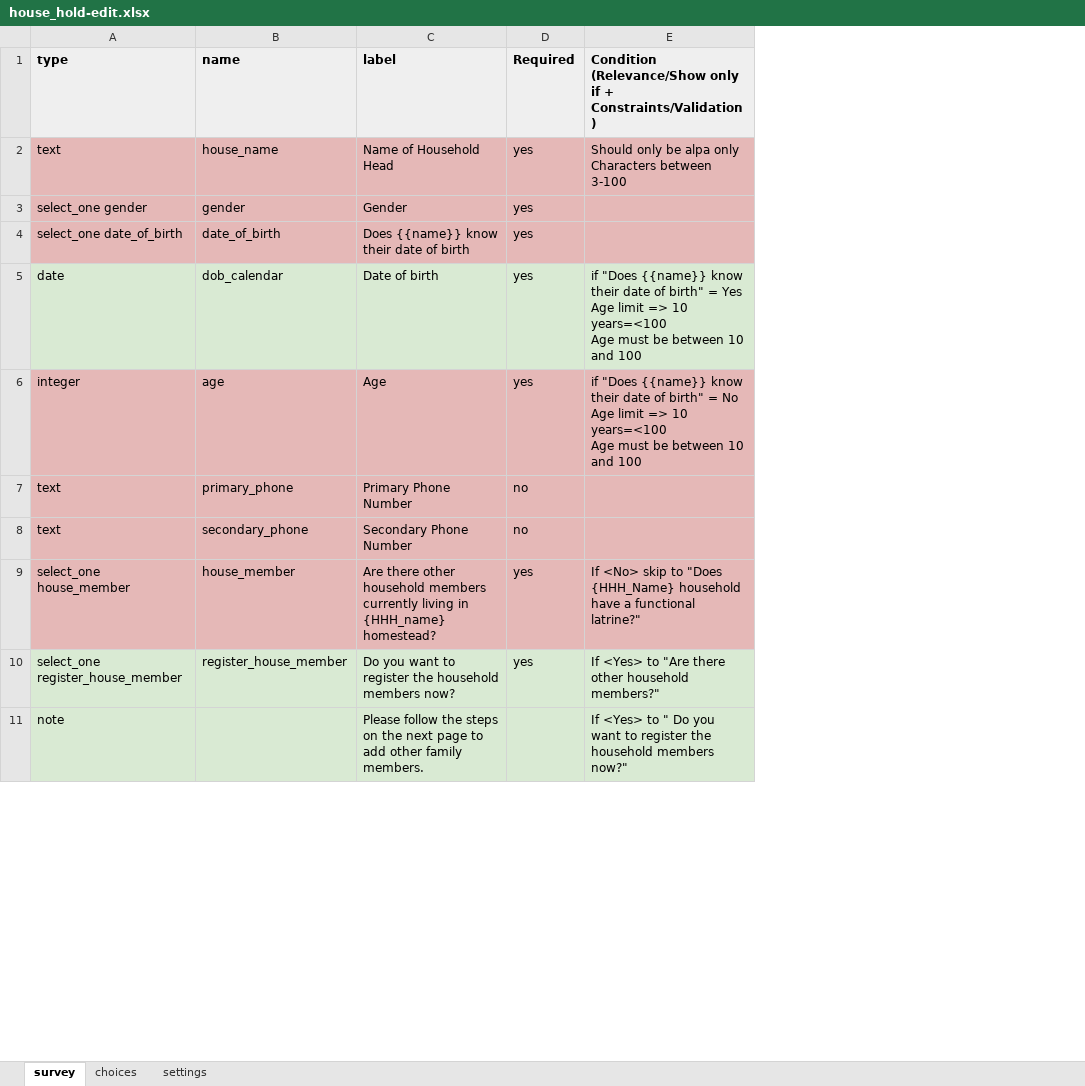
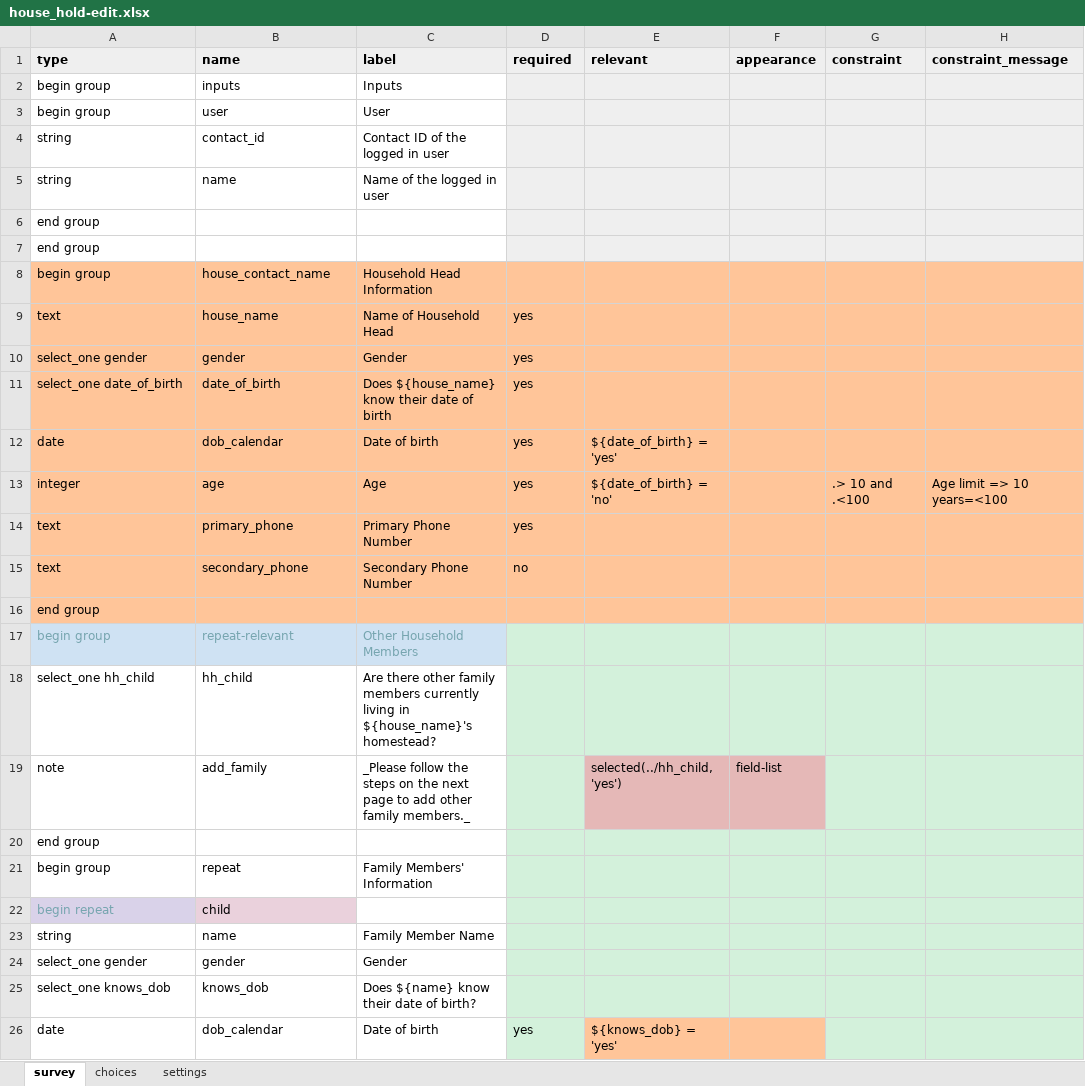
Before and after one commit to oyierp/community-testing-config-test, an Excel workbook: forms/contact/house_hold-edit.xlsx, sheet survey, drawn as a sheet; only a part is shown; values as stored, in another font and other column widths than the file's, no borders; conditional formats not drawn; removed rows and columns are numbered as before the commit, all else as after; ↵ is a line break in a cell; the diff covers the shown part only; the diff names each change by its address in the sheet, - before the commit and + after, or states it on an @@ line.

```diff
--- a/forms/contact/house_hold-edit.xlsx (sheet survey)
+++ b/forms/contact/house_hold-edit.xlsx (sheet survey)
-column E, rows 1-6: Condition (Relevance/Show only if + Constraints/Validation) | Should only be alpa only ↵ Characters between 3-100 |  |  | if "Does {{name}} know their date of birth" = Yes ↵ Age limit => 10 years=<100 ↵ Age must be between 10 and 100 | if "Does {{name}} know their date of birth" = No ↵ Age limit => 10 years=<100 ↵ Age must be between 10 and 100; row 11: If <Yes> to " Do you want to register the household members now?"
+column E (relevant), rows 12-13: ${date_of_birth} = 'yes' | ${date_of_birth} = 'no'; row 19: selected(../hh_child, 'yes')
+column F (appearance), row 19: field-list
+column G (constraint), row 13: .> 10 and .<100
+column H (constraint_message), row 13: Age limit => 10 years=<100
-D1: Required
+D1: required
+row 2: begin group | inputs | Inputs
+row 3: begin group | user | User
+row 4: string | contact_id | Contact ID of the logged in user
+row 5: string | name | Name of the logged in user
+row 6: end group
+row 7: end group
+row 8: begin group | house_contact_name | Household Head Information
-A9:D11 fill: #E5B8B7
+A9:D11 fill: #FFC599
-C11 (label): Does {{name}} know their date of birth
+C11 (label): Does ${house_name} know their date of birth
-A12:D12 fill: #D9EAD3
+A12:D12 fill: #FFC599
-A13:D15 fill: #E5B8B7
+A13:D15 fill: #FFC599
-D14 (required): no
+D14 (required): yes
-row 9: select_one house_member | house_member | Are there other household members currently living in {HHH_name} homestead? | yes | If <No> skip to "Does {HHH_Name} household have a functional latrine?"
-row 10: select_one register_house_member | register_house_member | Do you want to register the household members now? | yes | If <Yes> to "Are there other household members?"
+row 16: end group
+row 17: begin group | repeat-relevant | Other Household Members
+row 18: select_one hh_child | hh_child | Are there other family members currently living in ${house_name}'s homestead?
-A19:C19 fill: #D9EAD3
+A19:C19 fill: none
-B19 (name): (empty)
+B19 (name): add_family
-C19 (label): Please follow the steps on the next page to add other family members.
+C19 (label): _Please follow the steps on the next page to add other family members._
+row 20: end group
+row 21: begin group | repeat | Family Members' Information
+row 22: begin repeat | child
+row 23: string | name | Family Member Name
+row 24: select_one gender | gender | Gender
+row 25: select_one knows_dob | knows_dob | Does ${name} know their date of birth?
+row 26: date | dob_calendar | Date of birth | yes | ${knows_dob} = 'yes'
```
Also changed, not shown: 5 added rows and 8 edited cells elsewhere in this sheet, sheet choices, sheet settings, forms/contact/house_hold-create.xlsx.
